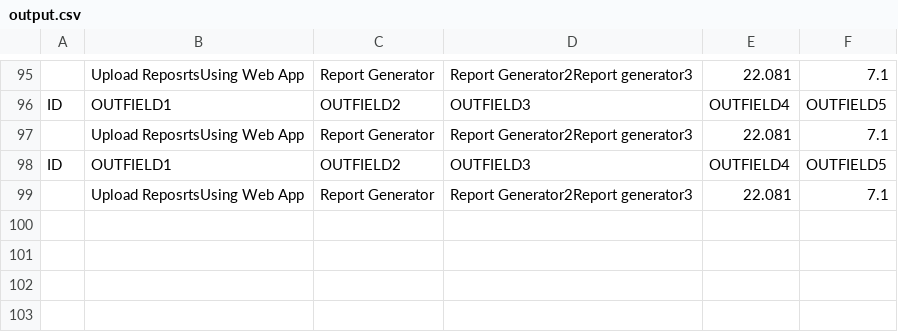
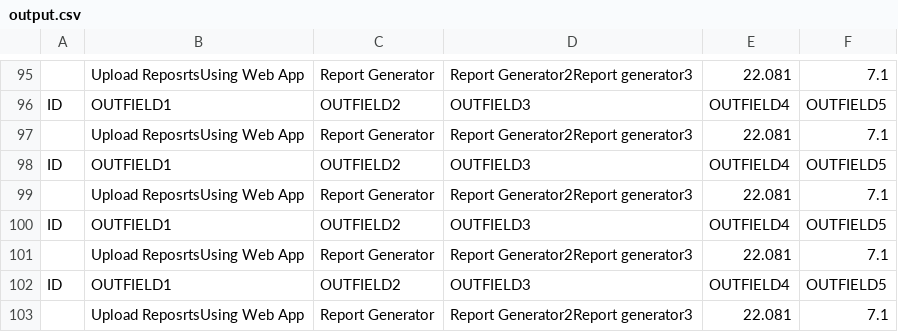
Before and after one commit to vijay-km/ReposrtGenerator, a CSV file: accounts/src/main/java/com/example/accounts/storage/output.csv, drawn as a sheet; only a part is shown, gaps mark what is left out.

```diff
--- a/accounts/src/main/java/com/example/accounts/storage/output.csv
+++ b/accounts/src/main/java/com/example/accounts/storage/output.csv
@@ -99 +99,5 @@ ID,OUTFIELD1,OUTFIELD2,OUTFIELD3,OUTFIELD4,OUTFIELD5
 ,Upload ReposrtsUsing Web App,Report Generator,Report Generator2Report generator3,22.081,7.1
+ID,OUTFIELD1,OUTFIELD2,OUTFIELD3,OUTFIELD4,OUTFIELD5
+,Upload ReposrtsUsing Web App,Report Generator,Report Generator2Report generator3,22.081,7.1
+ID,OUTFIELD1,OUTFIELD2,OUTFIELD3,OUTFIELD4,OUTFIELD5
+,Upload ReposrtsUsing Web App,Report Generator,Report Generator2Report generator3,22.081,7.1
```
Also changed, not shown: 1 other file.
